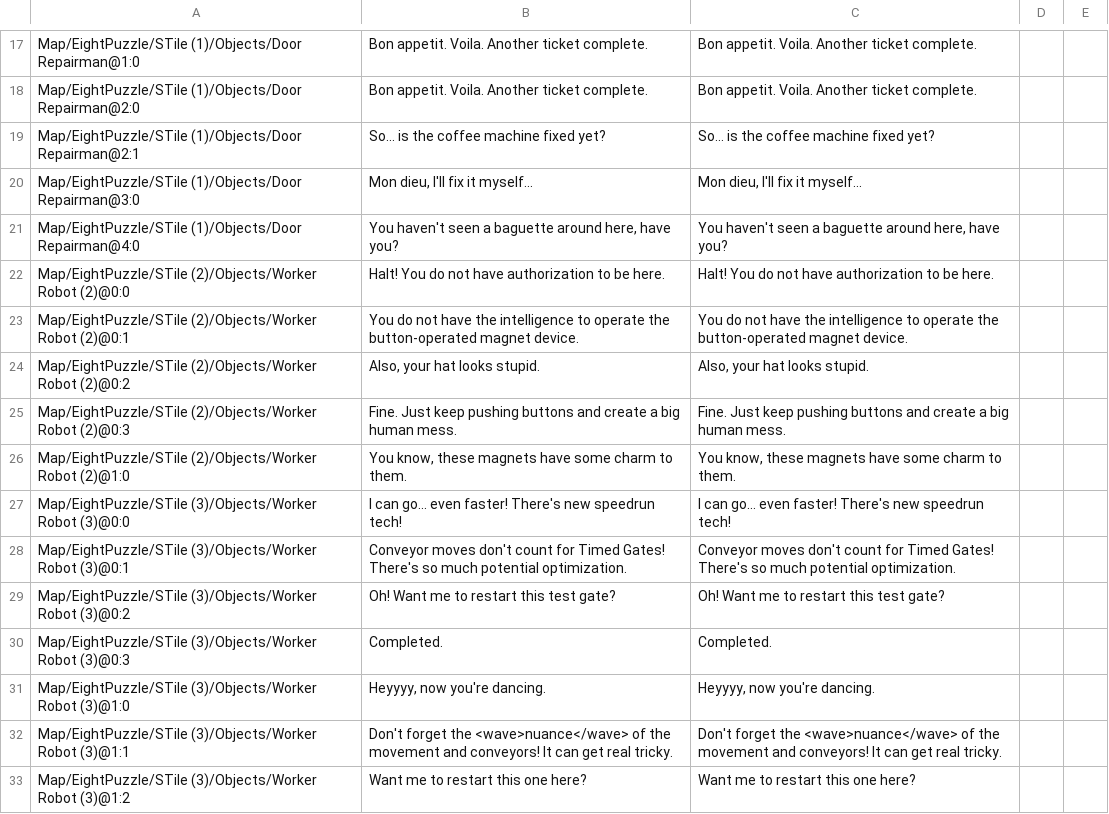
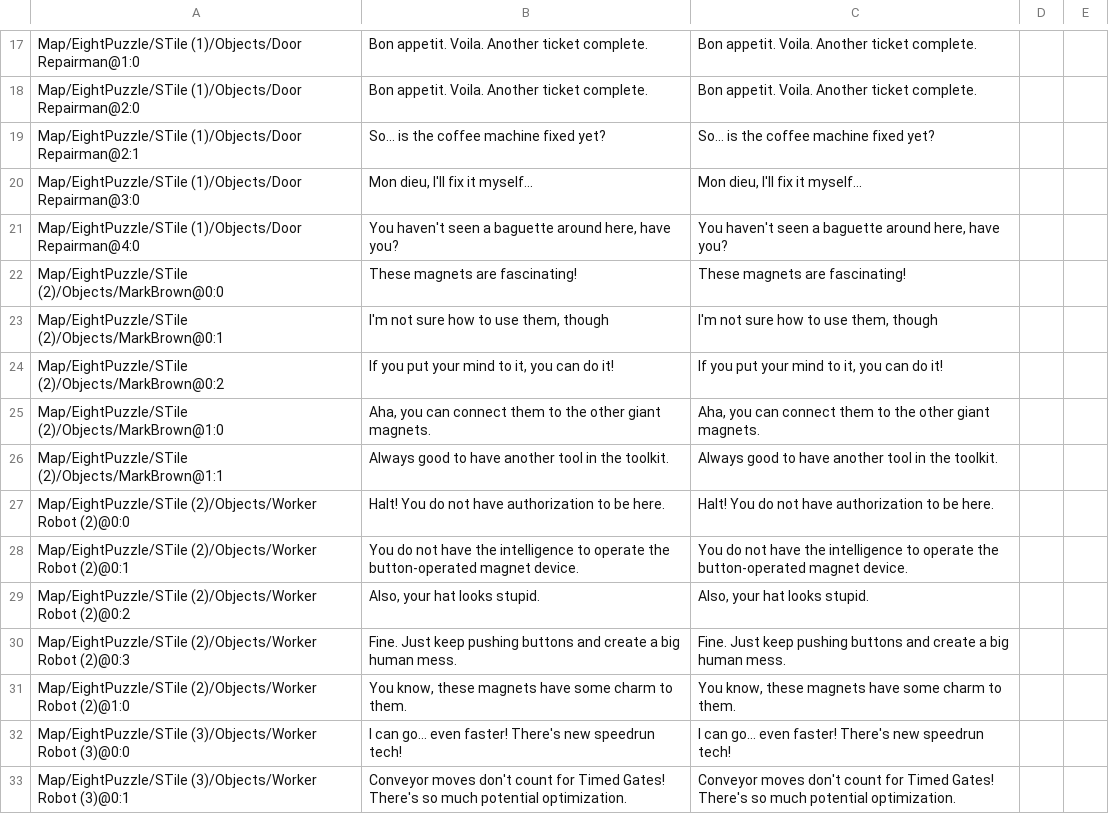
Before and after one commit to randomerz/Slider, a CSV file: Slider/Assets/StreamingAssets/Localizations/English/Factory_scene.csv, drawn as a sheet; only a part is shown, gaps mark what is left out; the shorter side is filled out with more unchanged rows; the diff names each change by its address in the sheet, - before the commit and + after, or states it on an @@ line.

```diff
--- a/Slider/Assets/StreamingAssets/Localizations/English/Factory_scene.csv
+++ b/Slider/Assets/StreamingAssets/Localizations/English/Factory_scene.csv
+row 22: Map/EightPuzzle/STile (2)/Objects/MarkBrown@0:0 | These magnets are fascinating! | These magnets are fascinating!
+row 23: Map/EightPuzzle/STile (2)/Objects/MarkBrown@0:1 | I'm not sure how to use them, though | I'm not sure how to use them, though
+row 24: Map/EightPuzzle/STile (2)/Objects/MarkBrown@0:2 | If you put your mind to it, you can do it! | If you put your mind to it, you can do it!
+row 25: Map/EightPuzzle/STile (2)/Objects/MarkBrown@1:0 | Aha, you can connect them to the other giant magnets. | Aha, you can connect them to the other giant magnets.
+row 26: Map/EightPuzzle/STile (2)/Objects/MarkBrown@1:1 | Always good to have another tool in the toolkit. | Always good to have another tool in the toolkit.
```
Also changed, not shown: Slider/Assets/StreamingAssets/Localizations/English/Jungle_scene.csv, Slider/Assets/StreamingAssets/Localizations/English/Military_scene.csv, 12 other files.
